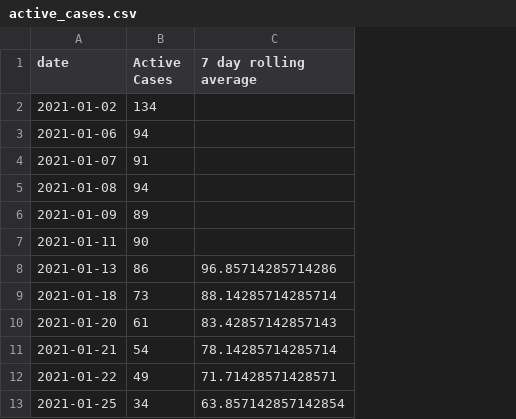
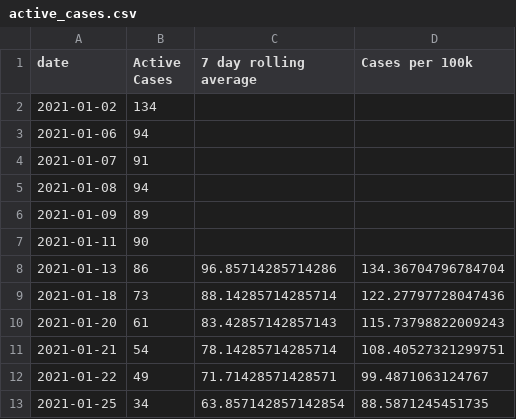
Before and after one commit to cj13579/bda-covid, a CSV file: csv/active_cases.csv, drawn as a sheet; only a part is shown; the diff names each change by its address in the sheet, - before the commit and + after, or states it on an @@ line.

Commit message:
Add data from 17May2021

```diff
--- a/csv/active_cases.csv
+++ b/csv/active_cases.csv
+column D (Cases per 100k), rows 8-13: 134.36704796784704 | 122.27797728047436 | 115.73798822009243 | 108.40527321299751 | 99.4871063124767 | 88.5871245451735
```
Also changed, not shown: csv/positive_cases.csv, csv/positivity_rate.csv.
